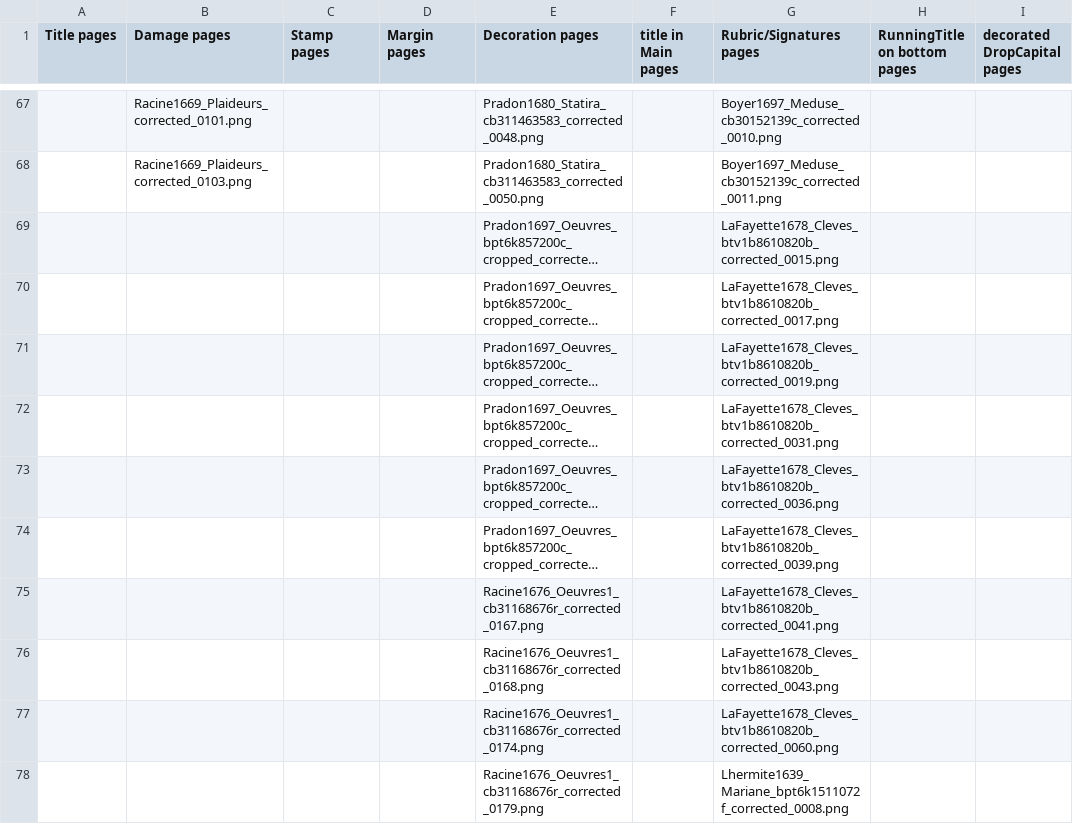
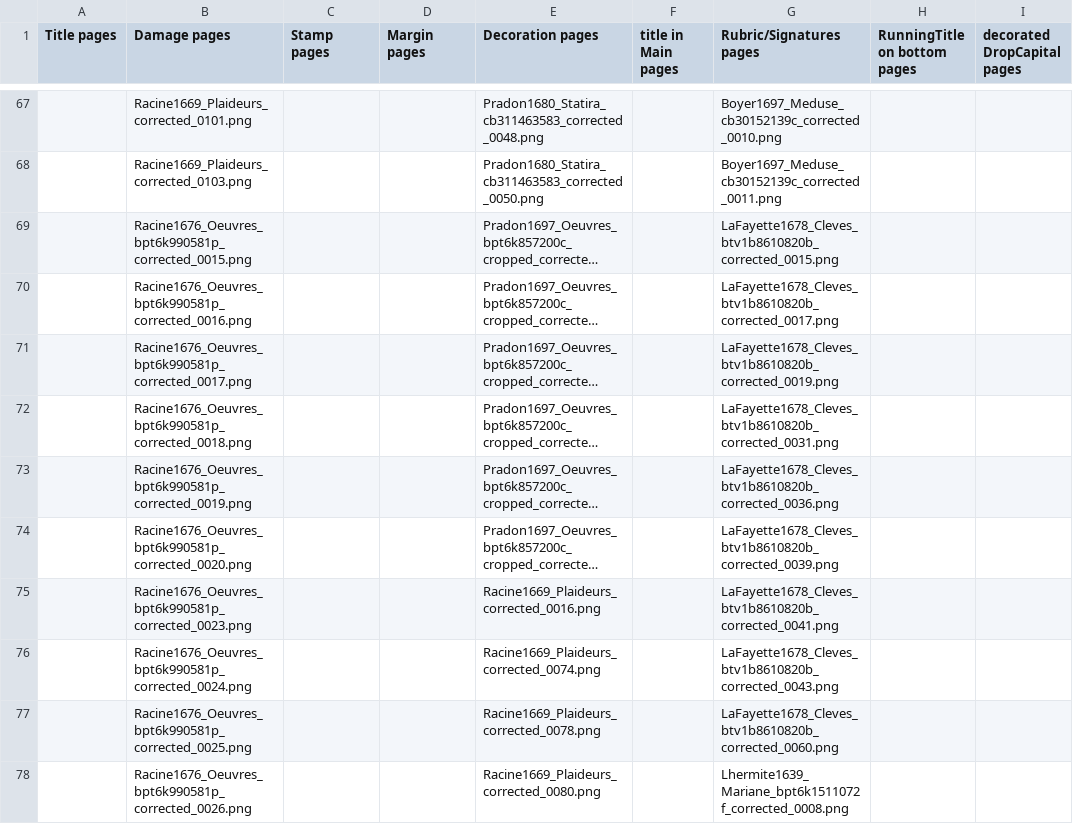
Before and after one commit to Heresta/OCR17plus, a CSV file: files_informations.csv, drawn as a sheet; only a part is shown, gaps mark what is left out; long unchanged cells end in …; the diff covers the shown part only; the diff names each change by its address in the sheet, - before the commit and + after, or states it on an @@ line.

```diff
--- a/files_informations.csv
+++ b/files_informations.csv
-B69 (Damage pages): (empty)
+B69 (Damage pages): Racine1676_Oeuvres_bpt6k990581p_corrected_0015.png
-B70 (Damage pages): (empty)
+B70 (Damage pages): Racine1676_Oeuvres_bpt6k990581p_corrected_0016.png
-B71 (Damage pages): (empty)
+B71 (Damage pages): Racine1676_Oeuvres_bpt6k990581p_corrected_0017.png
-B72 (Damage pages): (empty)
+B72 (Damage pages): Racine1676_Oeuvres_bpt6k990581p_corrected_0018.png
-B73 (Damage pages): (empty)
+B73 (Damage pages): Racine1676_Oeuvres_bpt6k990581p_corrected_0019.png
-B74 (Damage pages): (empty)
+B74 (Damage pages): Racine1676_Oeuvres_bpt6k990581p_corrected_0020.png
-B75 (Damage pages): (empty)
+B75 (Damage pages): Racine1676_Oeuvres_bpt6k990581p_corrected_0023.png
-E75 (Decoration pages): Racine1676_Oeuvres1_cb31168676r_corrected_0167.png
+E75 (Decoration pages): Racine1669_Plaideurs_corrected_0016.png
-B76 (Damage pages): (empty)
+B76 (Damage pages): Racine1676_Oeuvres_bpt6k990581p_corrected_0024.png
-E76 (Decoration pages): Racine1676_Oeuvres1_cb31168676r_corrected_0168.png
+E76 (Decoration pages): Racine1669_Plaideurs_corrected_0074.png
-B77 (Damage pages): (empty)
+B77 (Damage pages): Racine1676_Oeuvres_bpt6k990581p_corrected_0025.png
-E77 (Decoration pages): Racine1676_Oeuvres1_cb31168676r_corrected_0174.png
+E77 (Decoration pages): Racine1669_Plaideurs_corrected_0078.png
-B78 (Damage pages): (empty)
+B78 (Damage pages): Racine1676_Oeuvres_bpt6k990581p_corrected_0026.png
-E78 (Decoration pages): Racine1676_Oeuvres1_cb31168676r_corrected_0179.png
+E78 (Decoration pages): Racine1669_Plaideurs_corrected_0080.png
```
Also changed, not shown: 8 added rows, 5 removed rows, 7 moved rows and 53 edited cells elsewhere in this file, parts_dataset.csv, 1 other file.
